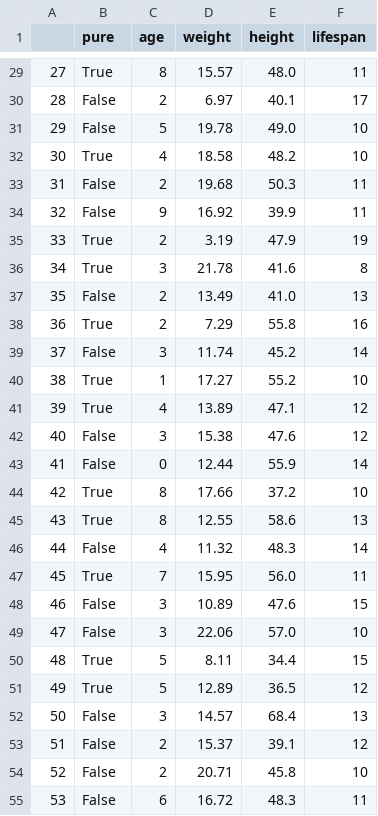
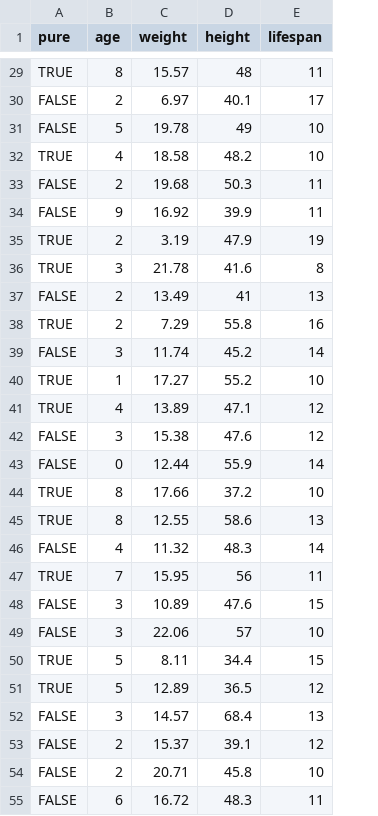
Before and after one commit to ianmcloughlin/datasets, a CSV file: dogs.csv, drawn as a sheet; only a part is shown, gaps mark what is left out; removed rows and columns are numbered as before the commit, all else as after; the diff covers the shown part only; the diff names each change by its address in the sheet, - before the commit and + after, or states it on an @@ line.

```diff
--- a/dogs.csv
+++ b/dogs.csv
-column A, rows 29-55: 27 | 28 | 29 | 30 | 31 | 32 | 33 | 34 | 35 | 36 | 37 | 38 | 39 | 40 | 41 | 42 | 43 | 44 | 45 | 46 | 47 | 48 | 49 | 50 | 51 | 52 | 53
-A29 (pure): True
+A29 (pure): TRUE
-D29 (height): 48.0
+D29 (height): 48
-A30:A31 (pure): False
+A30:A31 (pure): FALSE
-D31 (height): 49.0
+D31 (height): 49
-A32 (pure): True
+A32 (pure): TRUE
-A33:A34 (pure): False
+A33:A34 (pure): FALSE
-A35:A36 (pure): True
+A35:A36 (pure): TRUE
-A37 (pure): False
+A37 (pure): FALSE
-D37 (height): 41.0
+D37 (height): 41
-A38 (pure): True
+A38 (pure): TRUE
-A39 (pure): False
+A39 (pure): FALSE
-A40:A41 (pure): True
+A40:A41 (pure): TRUE
-A42:A43 (pure): False
+A42:A43 (pure): FALSE
-A44:A45 (pure): True
+A44:A45 (pure): TRUE
-A46 (pure): False
+A46 (pure): FALSE
-A47 (pure): True
+A47 (pure): TRUE
-D47 (height): 56.0
+D47 (height): 56
-A48:A49 (pure): False
+A48:A49 (pure): FALSE
-D49 (height): 57.0
+D49 (height): 57
-A50:A51 (pure): True
+A50:A51 (pure): TRUE
-A52:A55 (pure): False
+A52:A55 (pure): FALSE
```
Also changed, not shown: 81 edited cells elsewhere in this file.
